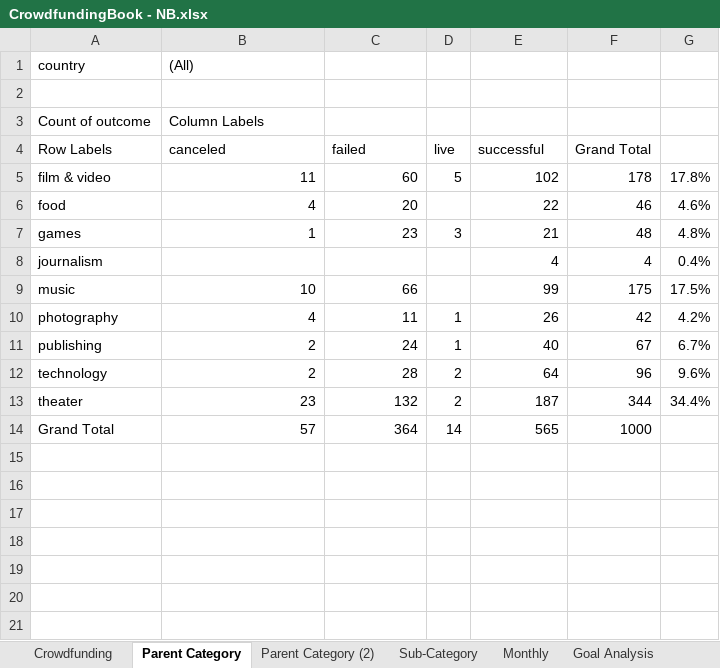
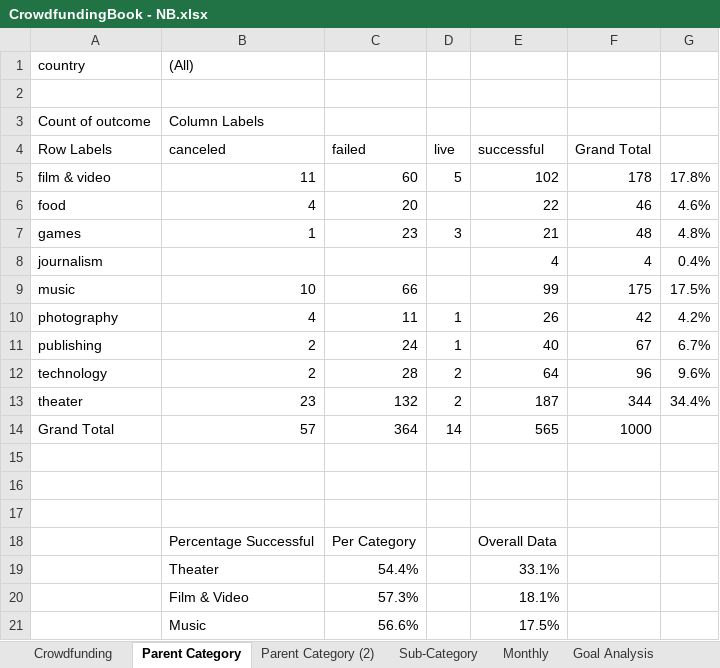
Before and after one commit to nburwick/nburwick.github.io, an Excel workbook: excel-challenge/CrowdfundingBook - NB.xlsx, sheet Parent Category, drawn as a sheet; values as stored, in another font and other column widths than the file's, no borders; charts and pictures not drawn; the diff names each change by its address in the sheet, - before the commit and + after, or states it on an @@ line.

```diff
--- a/excel-challenge/CrowdfundingBook - NB.xlsx (sheet Parent Category)
+++ b/excel-challenge/CrowdfundingBook - NB.xlsx (sheet Parent Category)
+row 15: (empty)
+row 16: (empty)
+row 17: (empty)
+row 18:  | Percentage Successful | Per Category |  | Overall Data
+row 19:  | Theater | 54.4% |  | 33.1%
+row 20:  | Film & Video | 57.3% |  | 18.1%
+row 21:  | Music | 56.6% |  | 17.5%
```
Also changed, not shown: sheet Goal Analysis, sheet Statistical Analysis, charts or pictures, 1 other file.
